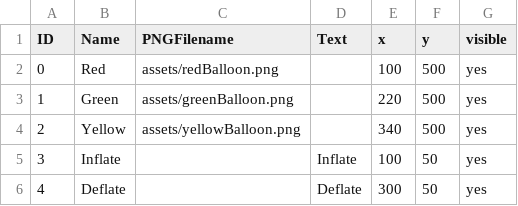
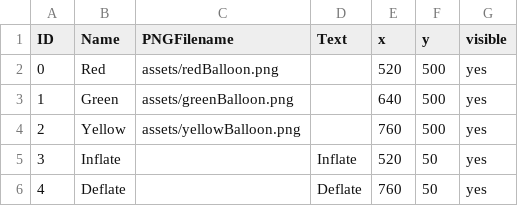
Before and after one commit to Vorple-Sky/Clickables, a CSV file: assets/clickableLayout.csv, drawn as a sheet.

```diff
--- a/assets/clickableLayout.csv
+++ b/assets/clickableLayout.csv
@@ -1,6 +1,6 @@
 ID,Name,PNGFilename,Text,x,y,visible
-0,Red,assets/redBalloon.png,,100,500,yes
-1,Green,assets/greenBalloon.png,,220,500,yes
-2,Yellow,assets/yellowBalloon.png,,340,500,yes
-3,Inflate,,Inflate,100,50,yes
-4,Deflate,,Deflate,300,50,yes
+0,Red,assets/redBalloon.png,,520,500,yes
+1,Green,assets/greenBalloon.png,,640,500,yes
+2,Yellow,assets/yellowBalloon.png,,760,500,yes
+3,Inflate,,Inflate,520,50,yes
+4,Deflate,,Deflate,760,50,yes
```
Also changed, not shown: 3 other files.
